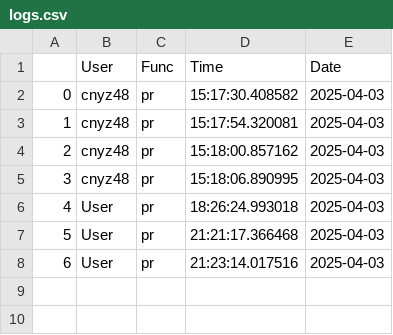
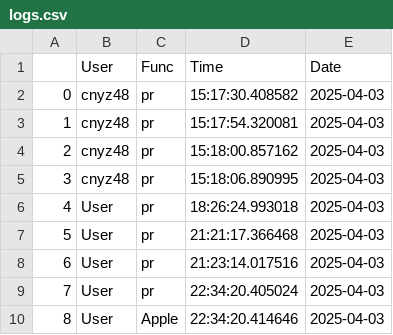
Before and after one commit to Strannik73/capsule_lz, a CSV file: logs.csv, drawn as a sheet; the diff names each change by its address in the sheet, - before the commit and + after, or states it on an @@ line.

```diff
--- a/logs.csv
+++ b/logs.csv
+row 9: 7 | User | pr | 22:34:20.405024 | 2025-04-03
+row 10: 8 | User | Apple | 22:34:20.414646 | 2025-04-03
```
Also changed, not shown: 2 other files.
